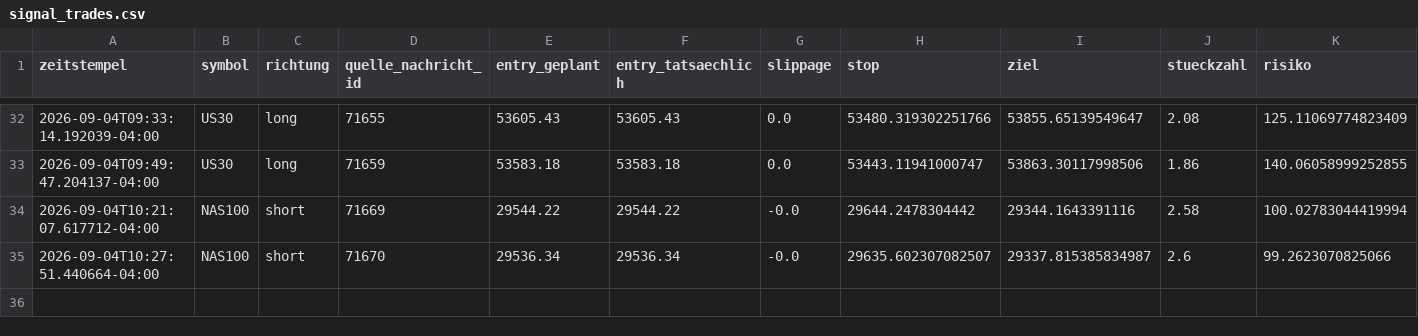
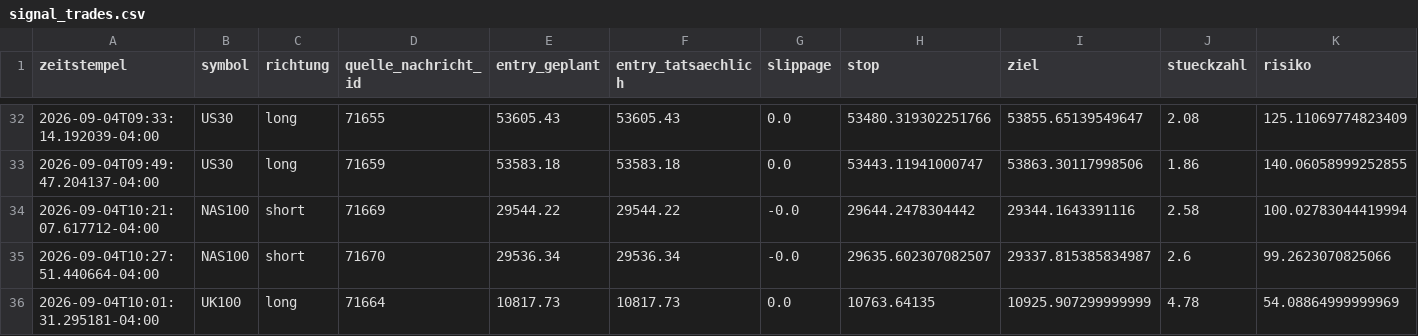
Before and after one commit to JonathanSube/trading-bot, a CSV file: signal_trades.csv, drawn as a sheet; only a part is shown, gaps mark what is left out; rows hold the shown columns only; the diff names each change by its address in the sheet, - before the commit and + after, or states it on an @@ line.

```diff
--- a/signal_trades.csv
+++ b/signal_trades.csv
+row 36: 2026-09-04T10:01:31.295181-04:00 | UK100 | long | 71664 | 10817.73 | 10817.73 | 0.0 | 10763.64135 | 10925.907299999999 | 4.78 | 54.08864999999969
```
Also changed, not shown: 1 other file.
